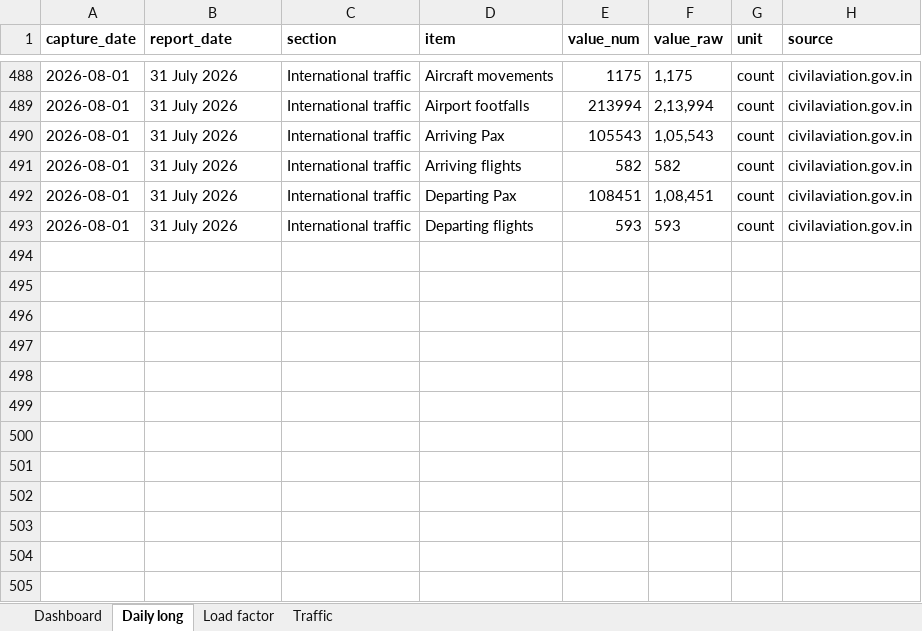
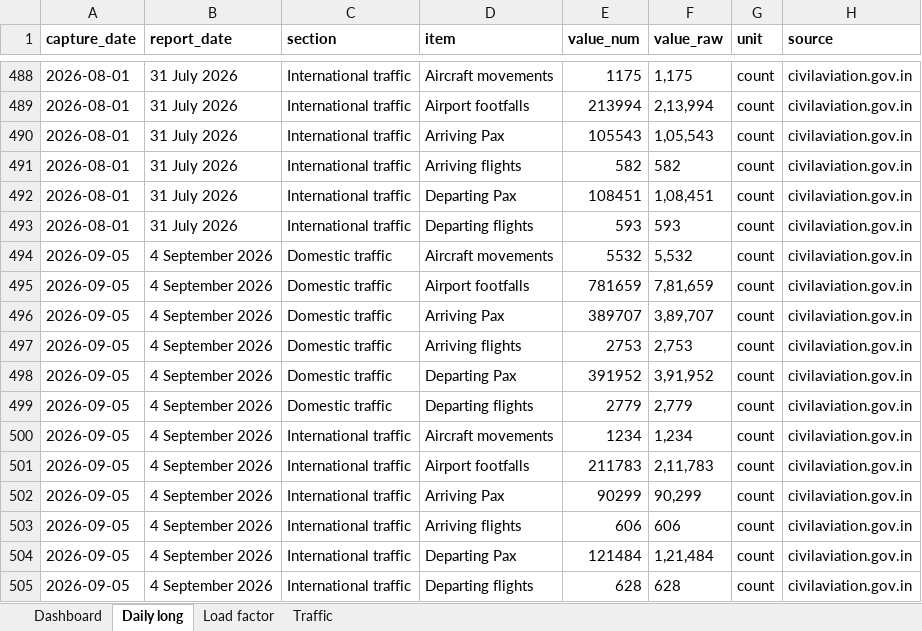
Before and after one commit to isgulati95-code/flight-fare-tracker, an Excel workbook: aviation.xlsx, sheet Daily long, drawn as a sheet; only a part is shown, gaps mark what is left out; values as stored, in another font and other column widths than the file's, no borders; the diff names each change by its address in the sheet, - before the commit and + after, or states it on an @@ line.

```diff
--- a/aviation.xlsx (sheet Daily long)
+++ b/aviation.xlsx (sheet Daily long)
+row 494: 2026-09-05 | 4 September 2026 | Domestic traffic | Aircraft movements | 5532 | 5,532 | count | civilaviation.gov.in
+row 495: 2026-09-05 | 4 September 2026 | Domestic traffic | Airport footfalls | 781659 | 7,81,659 | count | civilaviation.gov.in
+row 496: 2026-09-05 | 4 September 2026 | Domestic traffic | Arriving Pax | 389707 | 3,89,707 | count | civilaviation.gov.in
+row 497: 2026-09-05 | 4 September 2026 | Domestic traffic | Arriving flights | 2753 | 2,753 | count | civilaviation.gov.in
+row 498: 2026-09-05 | 4 September 2026 | Domestic traffic | Departing Pax | 391952 | 3,91,952 | count | civilaviation.gov.in
+row 499: 2026-09-05 | 4 September 2026 | Domestic traffic | Departing flights | 2779 | 2,779 | count | civilaviation.gov.in
+row 500: 2026-09-05 | 4 September 2026 | International traffic | Aircraft movements | 1234 | 1,234 | count | civilaviation.gov.in
+row 501: 2026-09-05 | 4 September 2026 | International traffic | Airport footfalls | 211783 | 2,11,783 | count | civilaviation.gov.in
+row 502: 2026-09-05 | 4 September 2026 | International traffic | Arriving Pax | 90299 | 90,299 | count | civilaviation.gov.in
+row 503: 2026-09-05 | 4 September 2026 | International traffic | Arriving flights | 606 | 606 | count | civilaviation.gov.in
+row 504: 2026-09-05 | 4 September 2026 | International traffic | Departing Pax | 121484 | 1,21,484 | count | civilaviation.gov.in
+row 505: 2026-09-05 | 4 September 2026 | International traffic | Departing flights | 628 | 628 | count | civilaviation.gov.in
```
Also changed, not shown: sheet Dashboard, sheet Traffic, fares.xlsx, 4 other files.
